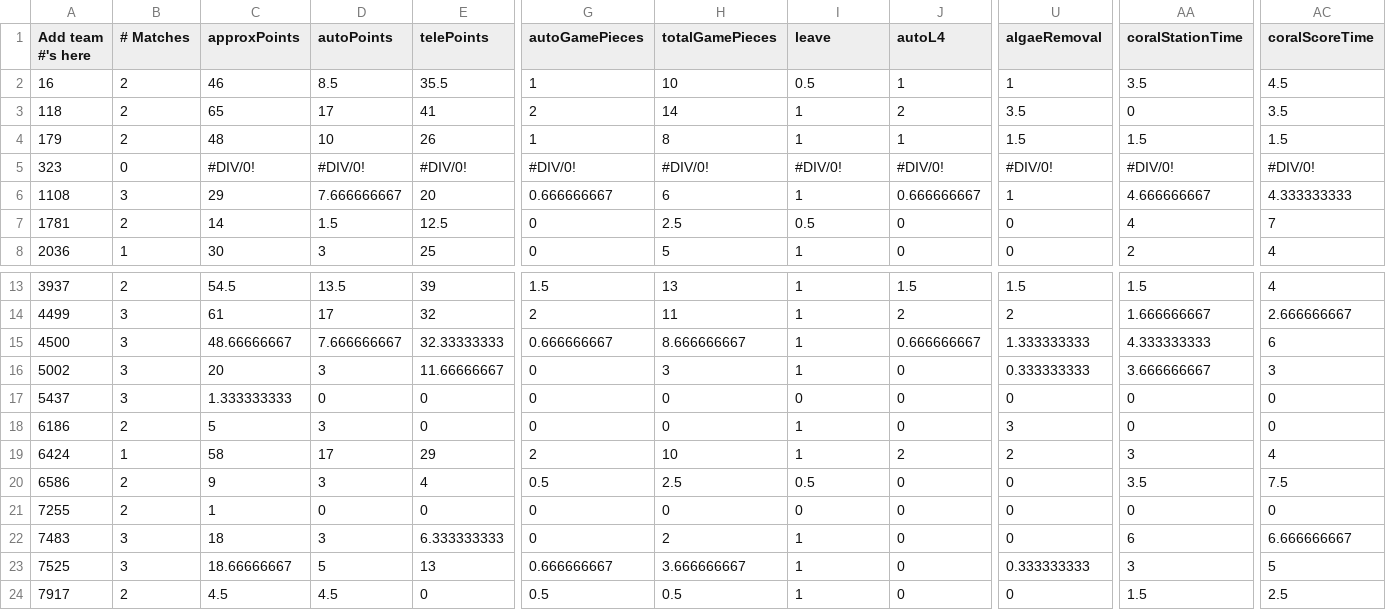
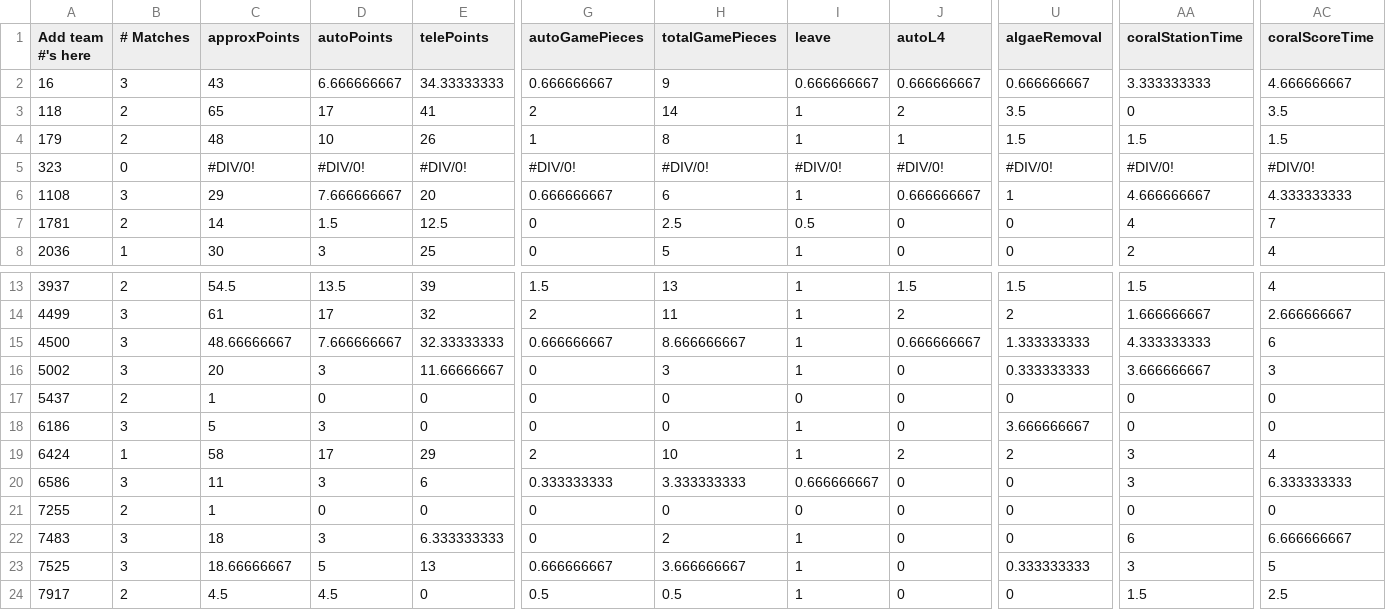
Before and after one commit to btmartin/btmartin.github.io, a CSV file: Scouting/ConsolidatedData.csv, drawn as a sheet; only a part is shown, gaps mark what is left out; the diff covers the shown part only; the diff names each change by its address in the sheet, - before the commit and + after, or states it on an @@ line.

```diff
--- a/Scouting/ConsolidatedData.csv
+++ b/Scouting/ConsolidatedData.csv
-B2 (# Matches): 2
+B2 (# Matches): 3
-C2 (approxPoints): 46
+C2 (approxPoints): 43
-D2 (autoPoints): 8.5
+D2 (autoPoints): 6.666666667
-E2 (telePoints): 35.5
+E2 (telePoints): 34.33333333
-G2 (autoGamePieces): 1
+G2 (autoGamePieces): 0.666666667
-H2 (totalGamePieces): 10
+H2 (totalGamePieces): 9
-I2 (leave): 0.5
+I2 (leave): 0.666666667
-J2 (autoL4): 1
+J2 (autoL4): 0.666666667
-U2 (algaeRemoval): 1
+U2 (algaeRemoval): 0.666666667
-AA2 (coralStationTime): 3.5
+AA2 (coralStationTime): 3.333333333
-AC2 (coralScoreTime): 4.5
+AC2 (coralScoreTime): 4.666666667
-B17 (# Matches): 3
+B17 (# Matches): 2
-C17 (approxPoints): 1.333333333
+C17 (approxPoints): 1
-B18 (# Matches): 2
+B18 (# Matches): 3
-U18 (algaeRemoval): 3
+U18 (algaeRemoval): 3.666666667
-B20 (# Matches): 2
+B20 (# Matches): 3
-C20 (approxPoints): 9
+C20 (approxPoints): 11
-E20 (telePoints): 4
+E20 (telePoints): 6
-G20 (autoGamePieces): 0.5
+G20 (autoGamePieces): 0.333333333
-H20 (totalGamePieces): 2.5
+H20 (totalGamePieces): 3.333333333
-I20 (leave): 0.5
+I20 (leave): 0.666666667
-AA20 (coralStationTime): 3.5
+AA20 (coralStationTime): 3
-AC20 (coralScoreTime): 7.5
+AC20 (coralScoreTime): 6.333333333
```
Also changed, not shown: 57 edited cells elsewhere in this file, Scouting/ScoutingData.csv.
